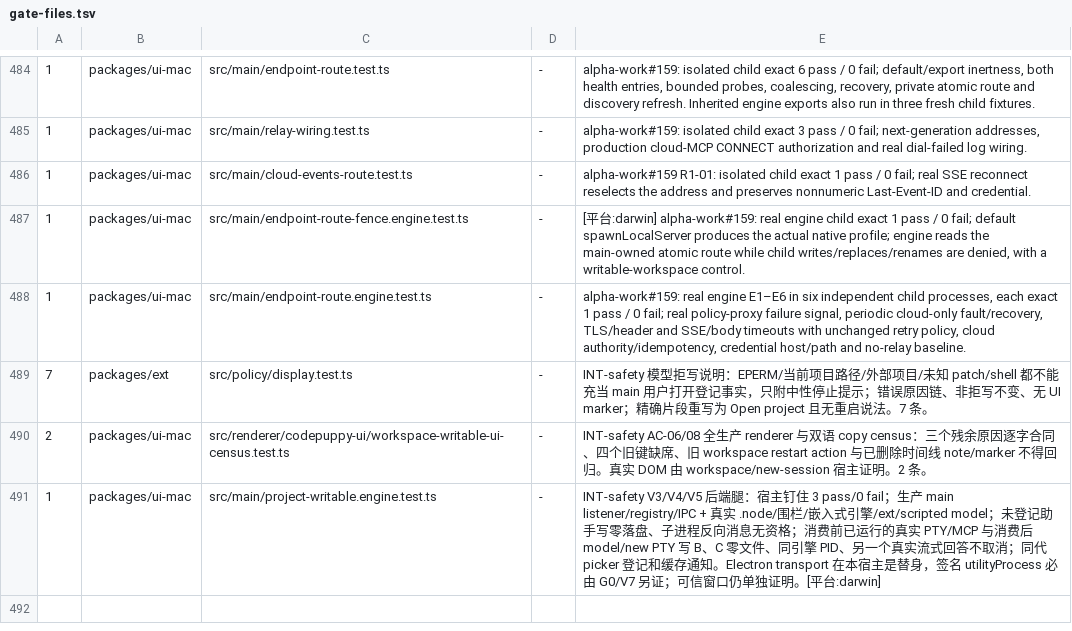
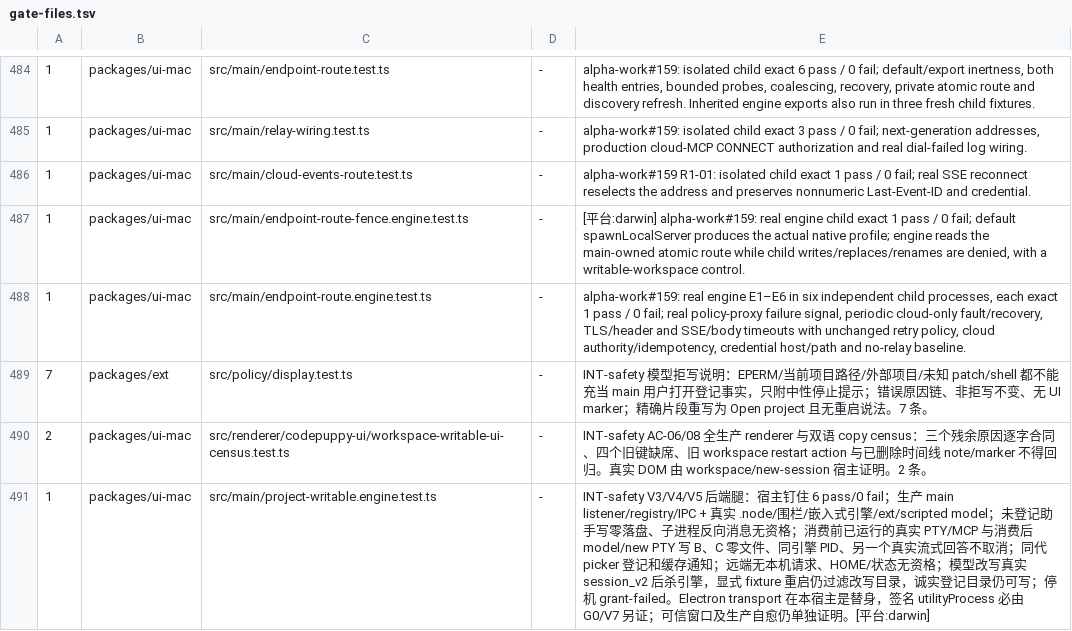
Before and after one commit to impharaon/alpha-code, a TSV file: scripts/gate-files.tsv, drawn as a sheet; only a part is shown, gaps mark what is left out.

Commit message:
test(ui-mac): keep rewritten sessions outside the writable set

```diff
--- a/scripts/gate-files.tsv
+++ b/scripts/gate-files.tsv
@@ -490,2 +490,2 @@
 2	packages/ui-mac	src/renderer/codepuppy-ui/workspace-writable-ui-census.test.ts	-	INT-safety AC-06/08 全生产 renderer 与双语 copy census：三个残余原因逐字合同、四个旧键缺席、旧 workspace restart action 与已删除时间线 note/marker 不得回归。真实 DOM 由 workspace/new-session 宿主证明。2 条。
-1	packages/ui-mac	src/main/project-writable.engine.test.ts	-	INT-safety V3/V4/V5 后端腿：宿主钉住 3 pass/0 fail；生产 main listener/registry/IPC + 真实 .node/围栏/嵌入式引擎/ext/scripted model；未登记助手写零落盘、子进程反向消息无资格；消费前已运行的真实 PTY/MCP 与消费后 model/new PTY 写 B、C 零文件、同引擎 PID、另一个真实流式回答不取消；同代 picker 登记和缓存通知。Electron transport 在本宿主是替身，签名 utilityProcess 必由 G0/V7 另证；可信窗口仍单独证明。[平台:darwin]
+1	packages/ui-mac	src/main/project-writable.engine.test.ts	-	INT-safety V3/V4/V5 后端腿：宿主钉住 6 pass/0 fail；生产 main listener/registry/IPC + 真实 .node/围栏/嵌入式引擎/ext/scripted model；未登记助手写零落盘、子进程反向消息无资格；消费前已运行的真实 PTY/MCP 与消费后 model/new PTY 写 B、C 零文件、同引擎 PID、另一个真实流式回答不取消；同代 picker 登记和缓存通知；远端无本机请求、HOME/状态无资格；模型改写真实 session_v2 后杀引擎，显式 fixture 重启仍过滤改写目录，诚实登记目录仍可写；停机 grant-failed。Electron transport 在本宿主是替身，签名 utilityProcess 必由 G0/V7 另证；可信窗口及生产自愈仍单独证明。[平台:darwin]
```
Also changed, not shown: 3 other files.
